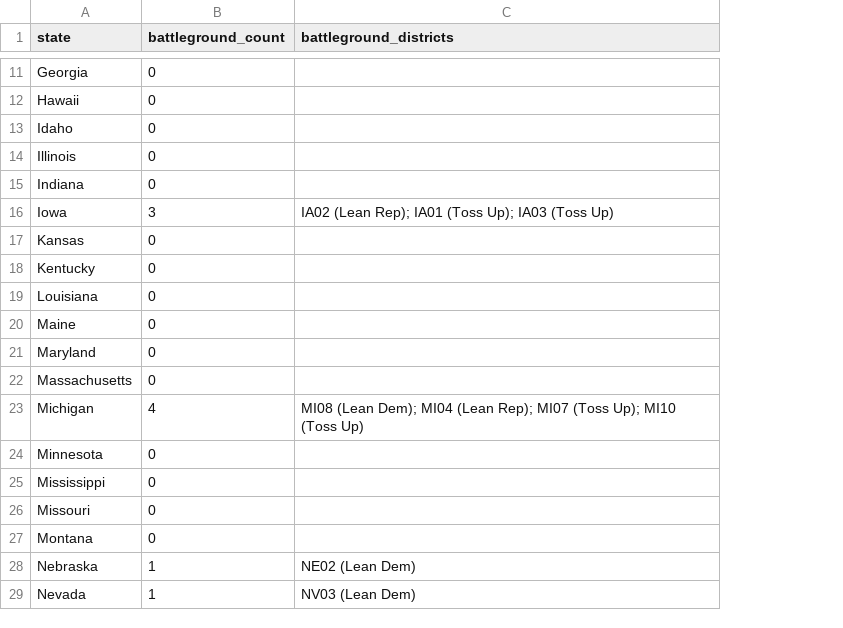
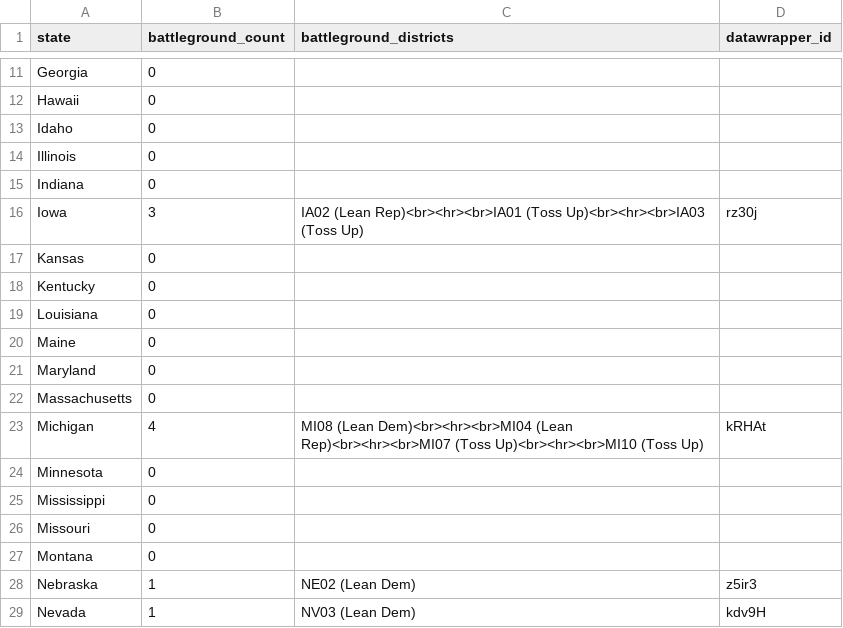
Before and after one commit to cbs-news-data-projects/cbs-election-ratings, a CSV file: data/processed/battleground_states.csv, drawn as a sheet; only a part is shown, gaps mark what is left out; the diff covers the shown part only; the diff names each change by its address in the sheet, - before the commit and + after, or states it on an @@ line.

```diff
--- a/data/processed/battleground_states.csv
+++ b/data/processed/battleground_states.csv
+column D (datawrapper_id), rows 16-29: rz30j |  |  |  |  |  |  | kRHAt |  |  |  |  | z5ir3 | kdv9H
-C16 (battleground_districts): IA02 (Lean Rep); IA01 (Toss Up); IA03 (Toss Up)
+C16 (battleground_districts): IA02 (Lean Rep)<br><hr><br>IA01 (Toss Up)<br><hr><br>IA03 (Toss Up)
-C23 (battleground_districts): MI08 (Lean Dem); MI04 (Lean Rep); MI07 (Toss Up); MI10 (Toss Up)
+C23 (battleground_districts): MI08 (Lean Dem)<br><hr><br>MI04 (Lean Rep)<br><hr><br>MI07 (Toss Up)<br><hr><br>MI10 (Toss Up)
```
Also changed, not shown: 9 edited cells elsewhere in this file, 2 other files.
